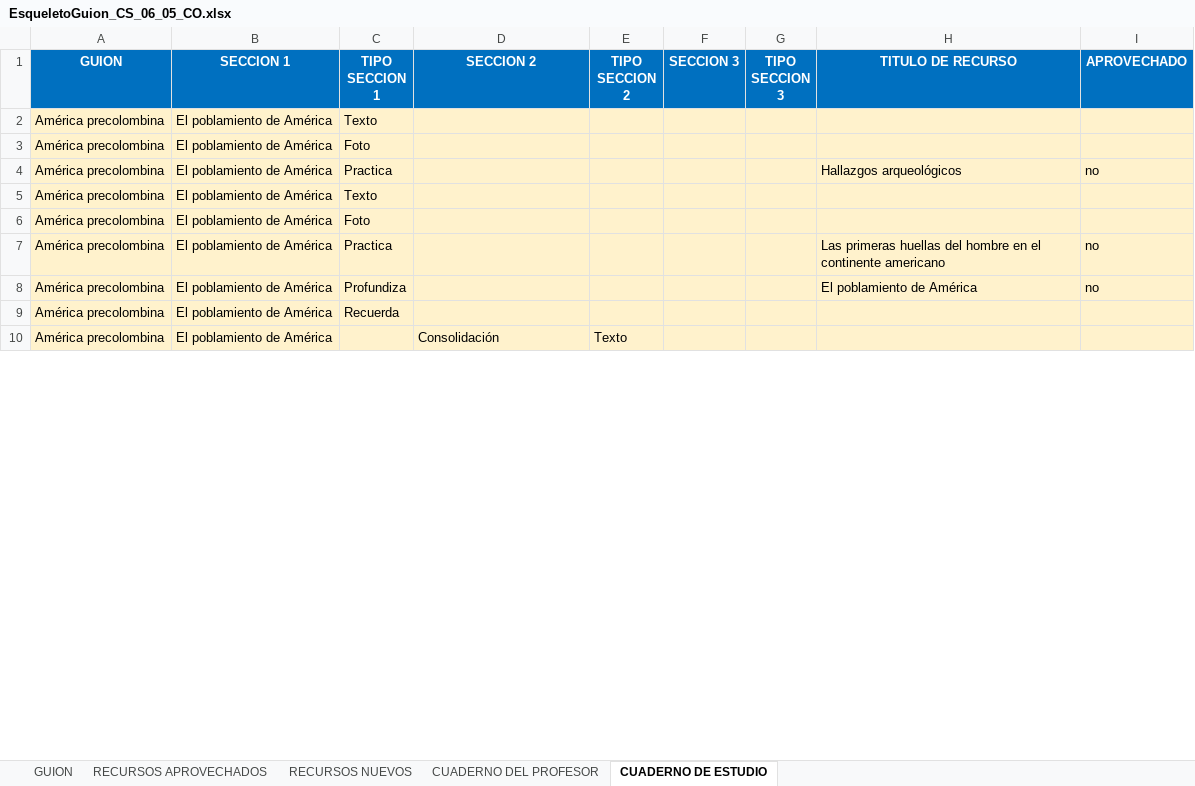
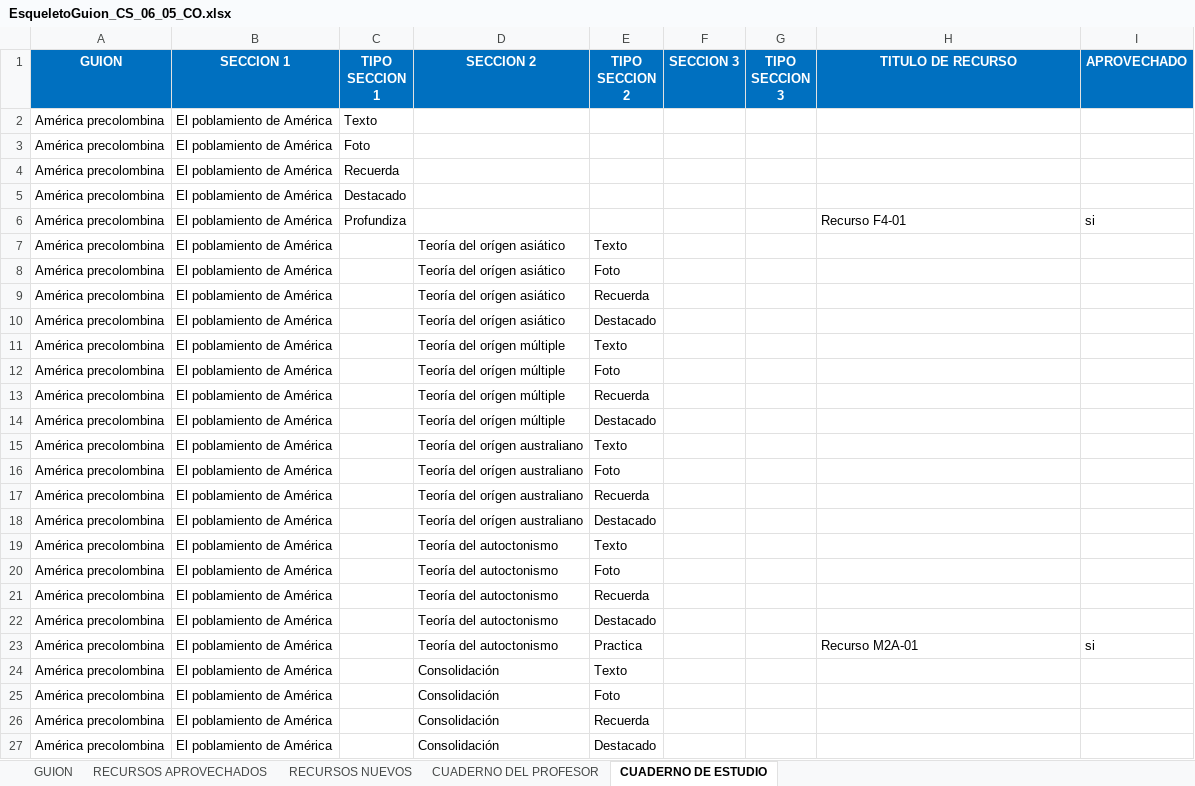
Before and after one commit to AulaPlanetaColombia/CienciasSociales, an Excel workbook: fuentes/contenidos/grado06/guion05/EsqueletoGuion_CS_06_05_CO.xlsx, sheet CUADERNO DE ESTUDIO, drawn as a sheet; only a part is shown; values as stored, in another font and other column widths than the file's, no borders; removed rows and columns are numbered as before the commit, all else as after; the diff covers the shown part only; the diff names each change by its address in the sheet, - before the commit and + after, or states it on an @@ line.

```diff
--- a/fuentes/contenidos/grado06/guion05/EsqueletoGuion_CS_06_05_CO.xlsx (sheet CUADERNO DE ESTUDIO)
+++ b/fuentes/contenidos/grado06/guion05/EsqueletoGuion_CS_06_05_CO.xlsx (sheet CUADERNO DE ESTUDIO)
-A2:I3 fill: #FFF2CC
+A2:I3 fill: none
-row 4: América precolombina | El poblamiento de América | Practica |  |  |  |  | Hallazgos arqueológicos | no
-row 5: América precolombina | El poblamiento de América | Texto
-row 6: América precolombina | El poblamiento de América | Foto
-row 7: América precolombina | El poblamiento de América | Practica |  |  |  |  | Las primeras huellas del hombre en el continente americano | no
-row 8: América precolombina | El poblamiento de América | Profundiza |  |  |  |  | El poblamiento de América | no
-A4:I4 fill: #FFF2CC
+A4:I4 fill: none
+row 5: América precolombina | El poblamiento de América | Destacado
+row 6: América precolombina | El poblamiento de América | Profundiza |  |  |  |  | Recurso F4-01 | si
+row 7: América precolombina | El poblamiento de América |  | Teoría del orígen asiático | Texto
+row 8: América precolombina | El poblamiento de América |  | Teoría del orígen asiático | Foto
+row 9: América precolombina | El poblamiento de América |  | Teoría del orígen asiático | Recuerda
+row 10: América precolombina | El poblamiento de América |  | Teoría del orígen asiático | Destacado
+row 11: América precolombina | El poblamiento de América |  | Teoría del orígen múltiple | Texto
+row 12: América precolombina | El poblamiento de América |  | Teoría del orígen múltiple | Foto
+row 13: América precolombina | El poblamiento de América |  | Teoría del orígen múltiple | Recuerda
+row 14: América precolombina | El poblamiento de América |  | Teoría del orígen múltiple | Destacado
+row 15: América precolombina | El poblamiento de América |  | Teoría del orígen australiano | Texto
+row 16: América precolombina | El poblamiento de América |  | Teoría del orígen australiano | Foto
+row 17: América precolombina | El poblamiento de América |  | Teoría del orígen australiano | Recuerda
+row 18: América precolombina | El poblamiento de América |  | Teoría del orígen australiano | Destacado
+row 19: América precolombina | El poblamiento de América |  | Teoría del autoctonismo | Texto
+row 20: América precolombina | El poblamiento de América |  | Teoría del autoctonismo | Foto
+row 21: América precolombina | El poblamiento de América |  | Teoría del autoctonismo | Recuerda
+row 22: América precolombina | El poblamiento de América |  | Teoría del autoctonismo | Destacado
+row 23: América precolombina | El poblamiento de América |  | Teoría del autoctonismo | Practica |  |  | Recurso M2A-01 | si
-A24:I24 fill: #FFF2CC
+A24:I24 fill: none
+row 25: América precolombina | El poblamiento de América |  | Consolidación | Foto
+row 26: América precolombina | El poblamiento de América |  | Consolidación | Recuerda
+row 27: América precolombina | El poblamiento de América |  | Consolidación | Destacado
```
Also changed, not shown: other rows of this sheet, sheet RECURSOS APROVECHADOS, sheet CUADERNO DEL PROFESOR, sheet RECURSOS NUEVOS, sheet GUION, formulas that keep their value, fuentes/contenidos/grado06/guion05/Escaleta_CS_06_05_CO.xlsx, fuentes/contenidos/grado06/guion09/Escaleta_CS_06_09_CO.xlsx, 13 other files.
